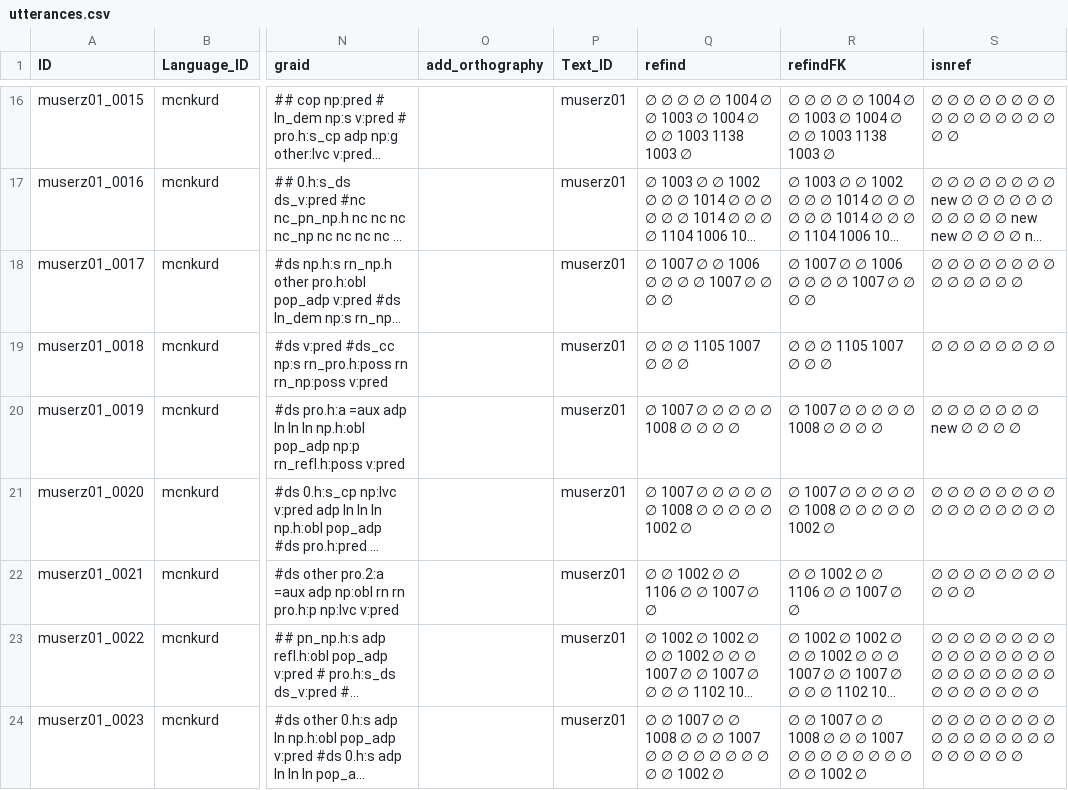
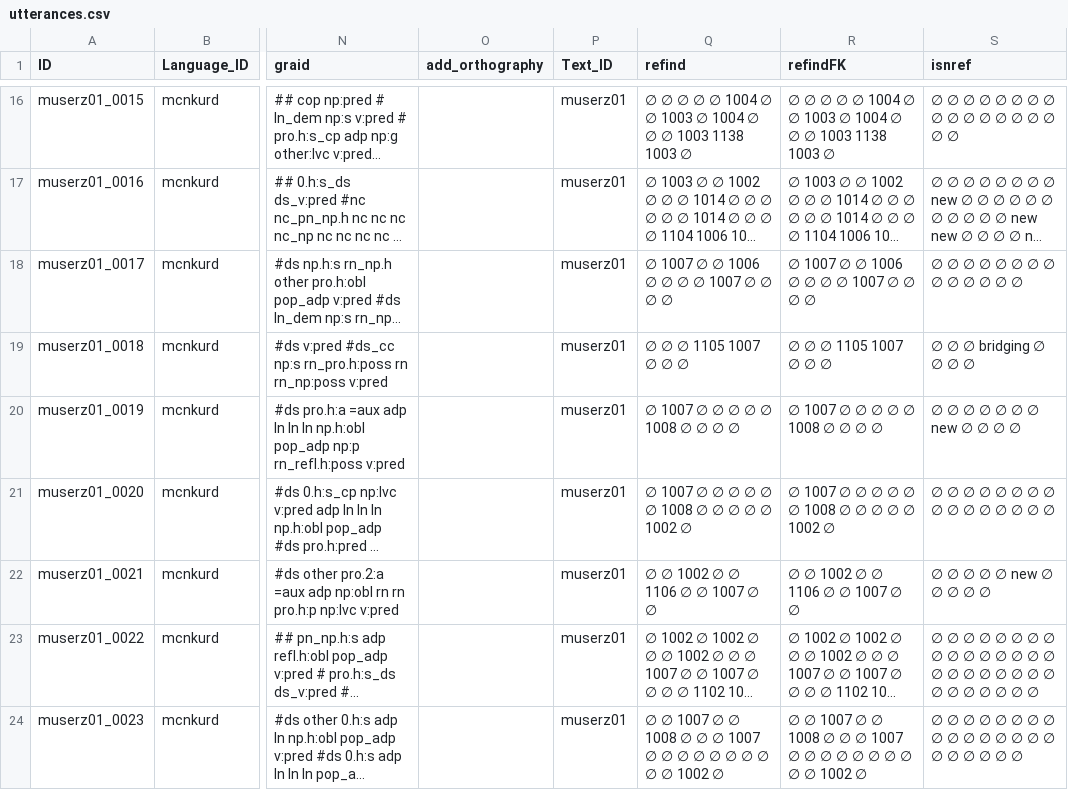
Before and after one commit to Multi-CAST/mcnkurd, a CSV file: cldf/utterances.csv, drawn as a sheet; only a part is shown, gaps mark what is left out; long unchanged cells end in …; the diff covers the shown part only; the diff names each change by its address in the sheet, - before the commit and + after, or states it on an @@ line.

```diff
--- a/cldf/utterances.csv
+++ b/cldf/utterances.csv
-S19 (isnref): ∅ ∅ ∅ ∅ ∅ ∅ ∅ ∅
+S19 (isnref): ∅ ∅ ∅ bridging ∅ ∅ ∅ ∅
-S22 (isnref): ∅ ∅ ∅ ∅ ∅ ∅ ∅ ∅ ∅ ∅ ∅
+S22 (isnref): ∅ ∅ ∅ ∅ ∅ new ∅ ∅ ∅ ∅ ∅
```
Also changed, not shown: 7 edited cells elsewhere in this file, cldf/media.csv, cldf/media/mc_nkurd_muserz01.tsv, 12 other files.
